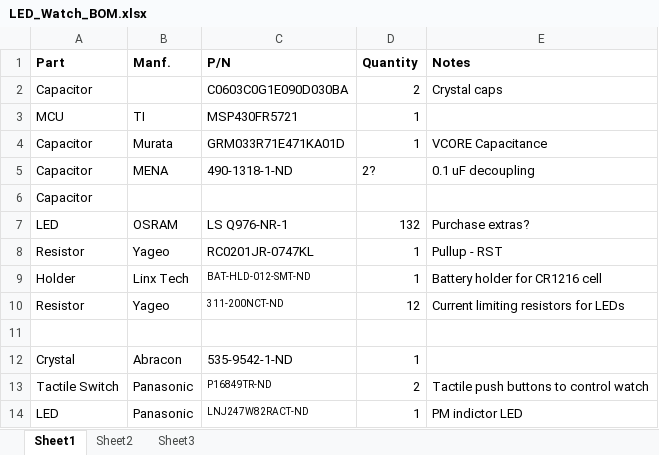
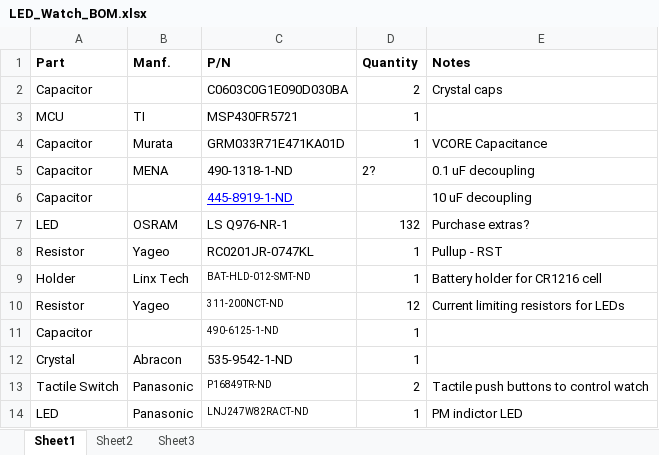
Before and after one commit to SoMuchHat/LED_Watch, an Excel workbook: Hardware/BOM/LED_Watch_BOM.xlsx, sheet Sheet1, drawn as a sheet; values as stored, in another font and other column widths than the file's, no borders; removed rows and columns are numbered as before the commit, all else as after; the diff names each change by its address in the sheet, - before the commit and + after, or states it on an @@ line.

```diff
--- a/Hardware/BOM/LED_Watch_BOM.xlsx (sheet Sheet1)
+++ b/Hardware/BOM/LED_Watch_BOM.xlsx (sheet Sheet1)
-row 6: Capacitor
+row 6: Capacitor |  | 445-8919-1-ND |  | 10 uF decoupling
-row 11: (empty)
+row 11: Capacitor |  | 490-6125-1-ND | 1
```
Also changed, not shown: 10 other files.
